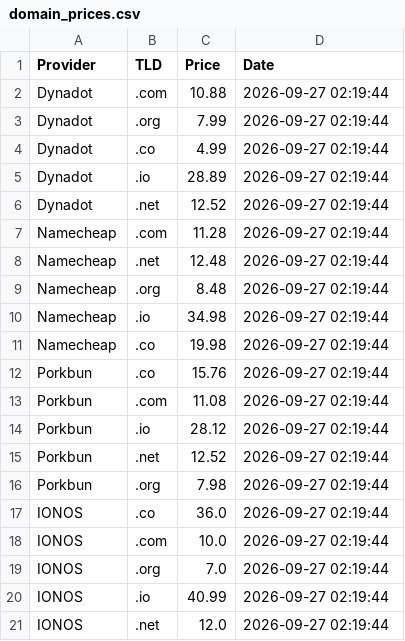
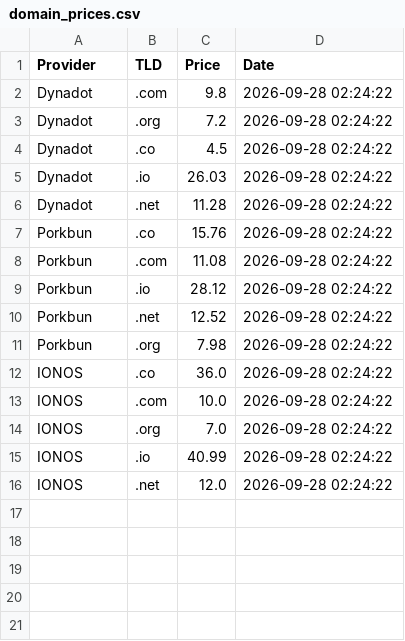
Before and after one commit to Enessceng/domain-price-monitor, a CSV file: domain_prices.csv, drawn as a sheet.

```diff
--- a/domain_prices.csv
+++ b/domain_prices.csv
@@ -1,21 +1,16 @@
 Provider,TLD,Price,Date
-Dynadot,.com,10.88,2026-09-27 02:19:44
-Dynadot,.org,7.99,2026-09-27 02:19:44
-Dynadot,.co,4.99,2026-09-27 02:19:44
-Dynadot,.io,28.89,2026-09-27 02:19:44
-Dynadot,.net,12.52,2026-09-27 02:19:44
-Namecheap,.com,11.28,2026-09-27 02:19:44
-Namecheap,.net,12.48,2026-09-27 02:19:44
-Namecheap,.org,8.48,2026-09-27 02:19:44
-Namecheap,.io,34.98,2026-09-27 02:19:44
-Namecheap,.co,19.98,2026-09-27 02:19:44
-Porkbun,.co,15.76,2026-09-27 02:19:44
-Porkbun,.com,11.08,2026-09-27 02:19:44
-Porkbun,.io,28.12,2026-09-27 02:19:44
-Porkbun,.net,12.52,2026-09-27 02:19:44
-Porkbun,.org,7.98,2026-09-27 02:19:44
-IONOS,.co,36.0,2026-09-27 02:19:44
-IONOS,.com,10.0,2026-09-27 02:19:44
-IONOS,.org,7.0,2026-09-27 02:19:44
-IONOS,.io,40.99,2026-09-27 02:19:44
-IONOS,.net,12.0,2026-09-27 02:19:44
+Dynadot,.com,9.8,2026-09-28 02:24:22
+Dynadot,.org,7.2,2026-09-28 02:24:22
+Dynadot,.co,4.5,2026-09-28 02:24:22
+Dynadot,.io,26.03,2026-09-28 02:24:22
+Dynadot,.net,11.28,2026-09-28 02:24:22
+Porkbun,.co,15.76,2026-09-28 02:24:22
+Porkbun,.com,11.08,2026-09-28 02:24:22
+Porkbun,.io,28.12,2026-09-28 02:24:22
+Porkbun,.net,12.52,2026-09-28 02:24:22
+Porkbun,.org,7.98,2026-09-28 02:24:22
+IONOS,.co,36.0,2026-09-28 02:24:22
+IONOS,.com,10.0,2026-09-28 02:24:22
+IONOS,.org,7.0,2026-09-28 02:24:22
+IONOS,.io,40.99,2026-09-28 02:24:22
+IONOS,.net,12.0,2026-09-28 02:24:22
```
